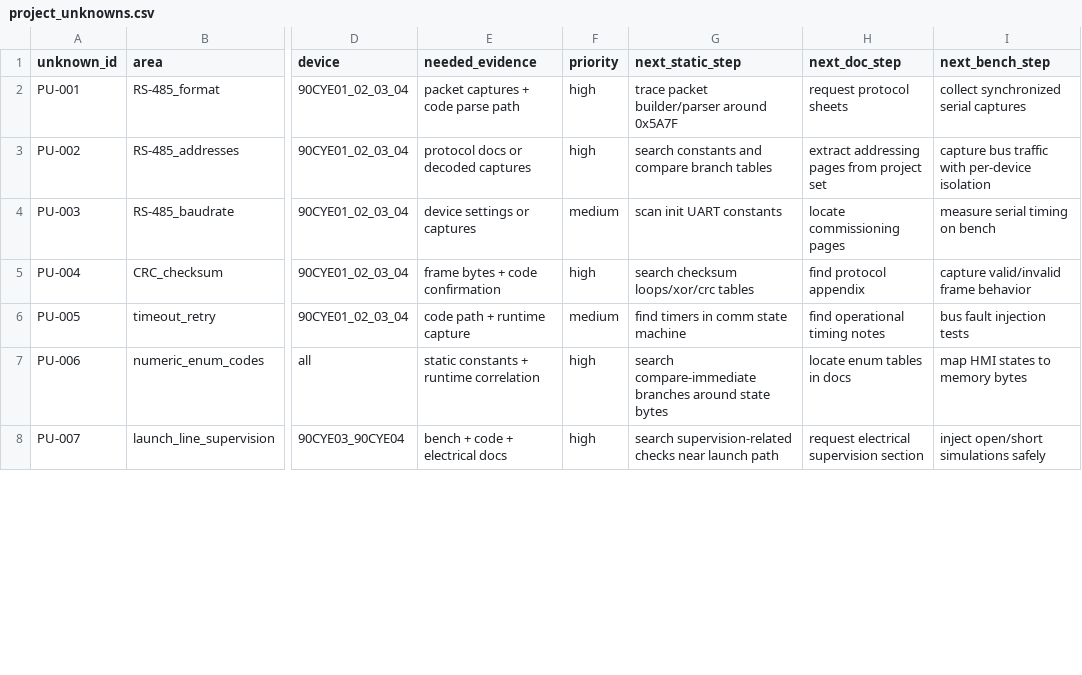
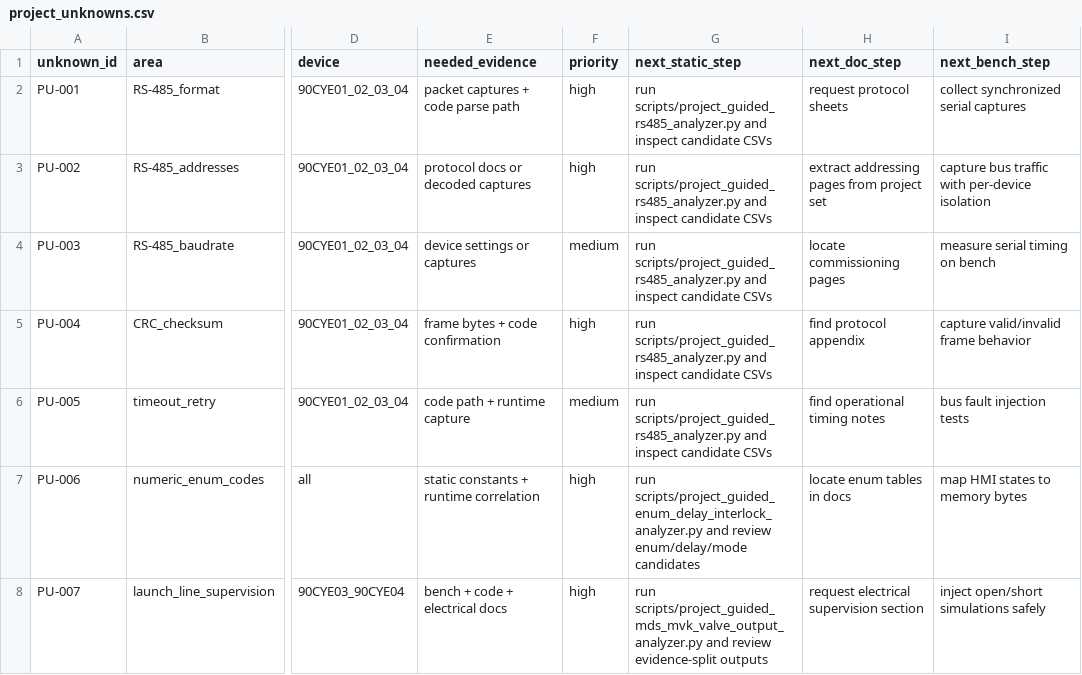
Before and after one commit to lixoisnip/Ppkp, a CSV file: docs/extracted/project_unknowns.csv, drawn as a sheet; only a part is shown, gaps mark what is left out; the diff covers the shown part only; the diff names each change by its address in the sheet, - before the commit and + after, or states it on an @@ line.

```diff
--- a/docs/extracted/project_unknowns.csv
+++ b/docs/extracted/project_unknowns.csv
-G2 (next_static_step): trace packet builder/parser around 0x5A7F
+G2 (next_static_step): run scripts/project_guided_rs485_analyzer.py and inspect candidate CSVs
-G3 (next_static_step): search constants and compare branch tables
+G3 (next_static_step): run scripts/project_guided_rs485_analyzer.py and inspect candidate CSVs
-G4 (next_static_step): scan init UART constants
+G4 (next_static_step): run scripts/project_guided_rs485_analyzer.py and inspect candidate CSVs
-G5 (next_static_step): search checksum loops/xor/crc tables
+G5 (next_static_step): run scripts/project_guided_rs485_analyzer.py and inspect candidate CSVs
-G6 (next_static_step): find timers in comm state machine
+G6 (next_static_step): run scripts/project_guided_rs485_analyzer.py and inspect candidate CSVs
-G7 (next_static_step): search compare-immediate branches around state bytes
+G7 (next_static_step): run scripts/project_guided_enum_delay_interlock_analyzer.py and review enum/delay/mode candidates
-G8 (next_static_step): search supervision-related checks near launch path
+G8 (next_static_step): run scripts/project_guided_mds_mvk_valve_output_analyzer.py and review evidence-split outputs
```
Also changed, not shown: 6 edited cells elsewhere in this file, docs/analysis_smoke_test_results.csv, docs/script_scope_matrix.csv, 30 other files.
